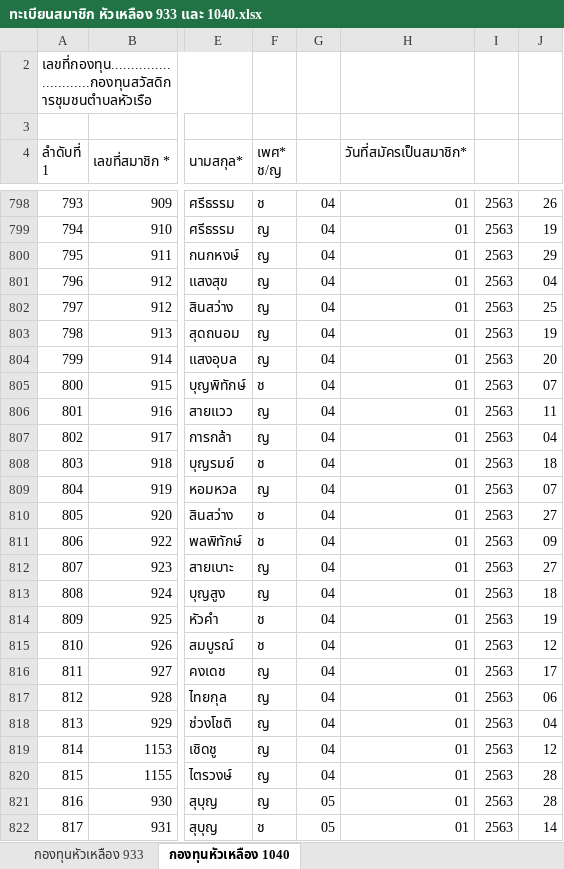
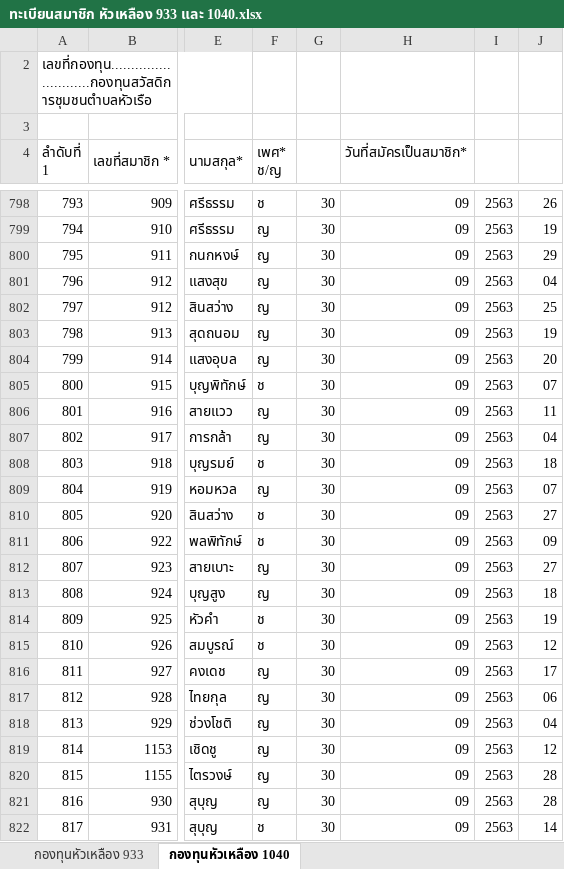
Before and after one commit to loackerken/Community_Fubd, an Excel workbook: ทะเบียนสมาชิก หัวเหลือง 933 และ 1040.xlsx, sheet กองทุนหัวเหลือง 1040, drawn as a sheet; only a part is shown, gaps mark what is left out; values as stored, in another font and other column widths than the file's, no cell formats; conditional formats not drawn; the diff covers the shown part only; the diff names each change by its address in the sheet, - before the commit and + after, or states it on an @@ line.

```diff
--- a/ทะเบียนสมาชิก หัวเหลือง 933 และ 1040.xlsx (sheet กองทุนหัวเหลือง 1040)
+++ b/ทะเบียนสมาชิก หัวเหลือง 933 และ 1040.xlsx (sheet กองทุนหัวเหลือง 1040)
-G798:G820: 04
+G798:G820: 30
-H798:H822 (วันที่สมัครเป็นสมาชิก*): 01
+H798:H822 (วันที่สมัครเป็นสมาชิก*): 09
-G821:G822: 05
+G821:G822: 30
```
Also changed, not shown: 1066 edited cells elsewhere in this sheet, sheet กองทุนหัวเหลือง 933, cell formats.
